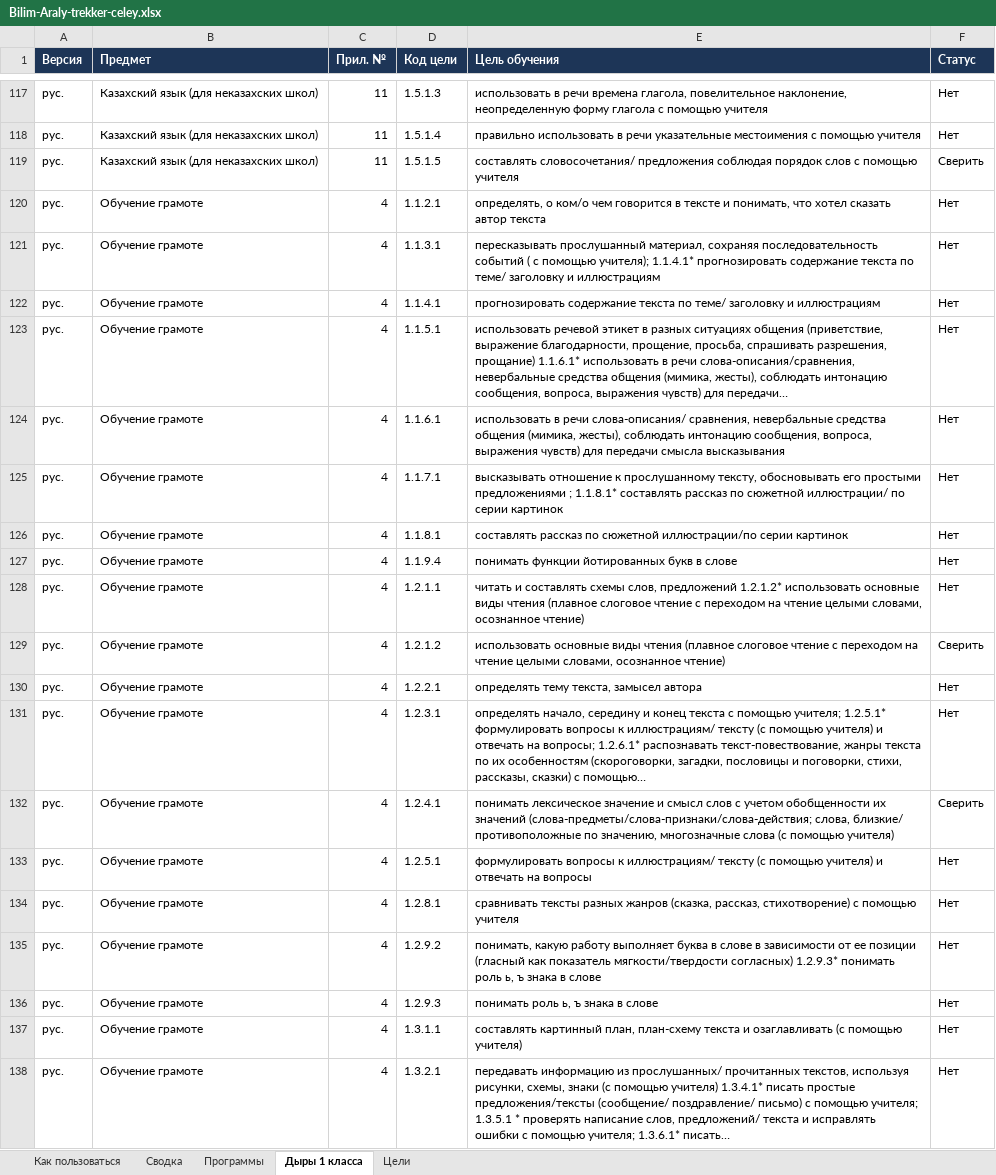
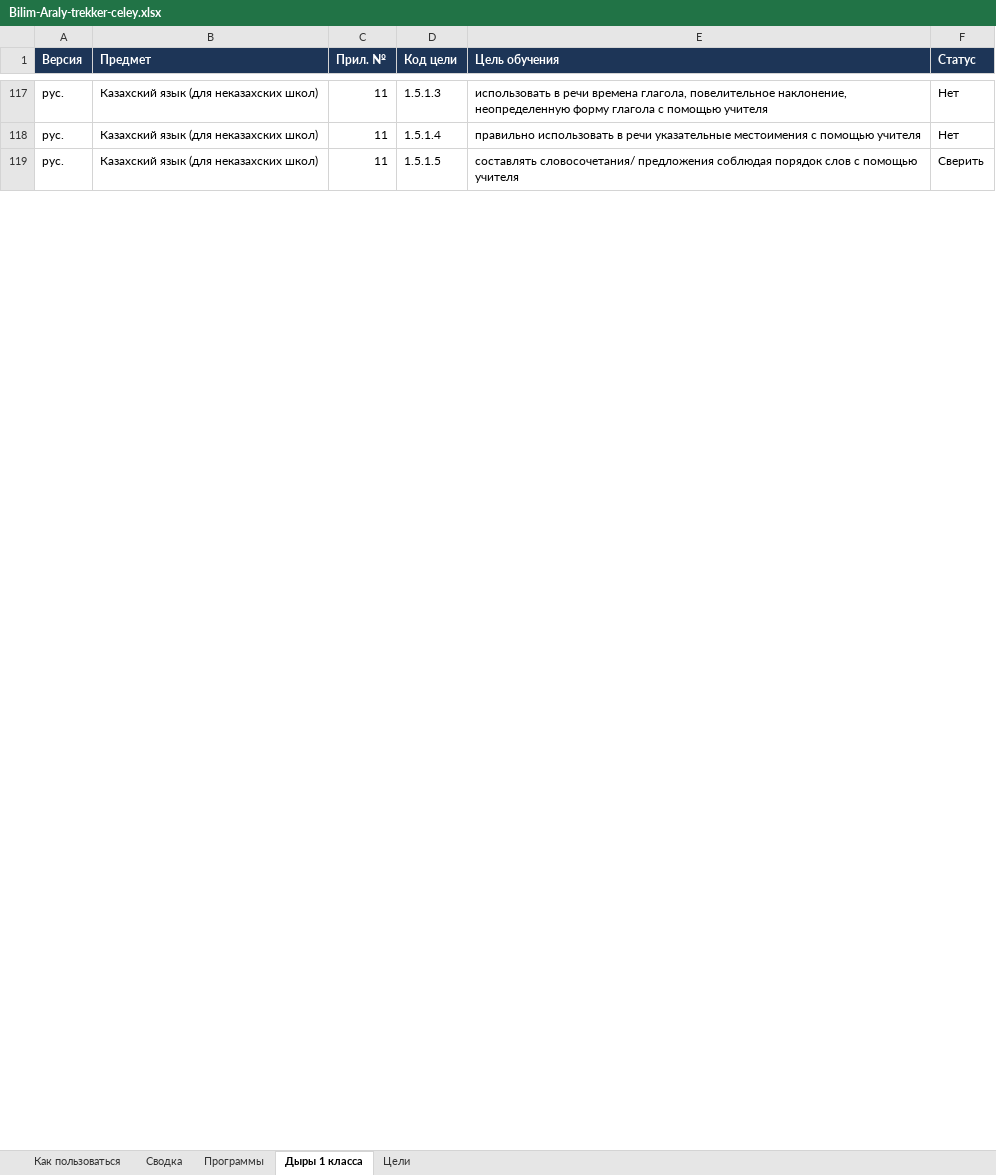
Before and after one commit to maksatmake7-maker/kids-platform-kz, an Excel workbook: curriculum/Bilim-Araly-trekker-celey.xlsx, sheet Дыры 1 класса, drawn as a sheet; only a part is shown, gaps mark what is left out; values as stored, in another font and other column widths than the file's, no borders; charts and pictures not drawn; the diff covers the shown part only; the diff names each change by its address in the sheet, - before the commit and + after, or states it on an @@ line.

```diff
--- a/curriculum/Bilim-Araly-trekker-celey.xlsx (sheet Дыры 1 класса)
+++ b/curriculum/Bilim-Araly-trekker-celey.xlsx (sheet Дыры 1 класса)
-row 120: рус. | Обучение грамоте | 4 | 1.1.2.1 | определять, о ком/о чем говорится в тексте и понимать, что хотел сказать автор текста | Нет
-row 121: рус. | Обучение грамоте | 4 | 1.1.3.1 | пересказывать прослушанный материал, сохраняя последовательность событий ( с помощью учителя); 1.1.4.1* прогнозировать содержание текста по теме/ заголовку и иллюстрациям | Нет
-row 122: рус. | Обучение грамоте | 4 | 1.1.4.1 | прогнозировать содержание текста по теме/ заголовку и иллюстрациям | Нет
-row 123: рус. | Обучение грамоте | 4 | 1.1.5.1 | использовать речевой этикет в разных ситуациях общения (приветствие, выражение благодарности, прощение, просьба, спрашивать разрешения, прощание) 1.1.6.1* использовать в речи слова-описания/сравнения, невербальные средства общения (мимика, жесты), соблюдать интонацию сообщения, вопроса, выражения чувств) для передачи… | Нет
-row 124: рус. | Обучение грамоте | 4 | 1.1.6.1 | использовать в речи слова-описания/ сравнения, невербальные средства общения (мимика, жесты), соблюдать интонацию сообщения, вопроса, выражения чувств) для передачи смысла высказывания | Нет
-row 125: рус. | Обучение грамоте | 4 | 1.1.7.1 | высказывать отношение к прослушанному тексту, обосновывать его простыми предложениями ; 1.1.8.1* составлять рассказ по сюжетной иллюстрации/ по серии картинок | Нет
-row 126: рус. | Обучение грамоте | 4 | 1.1.8.1 | составлять рассказ по сюжетной иллюстрации/по серии картинок | Нет
-row 127: рус. | Обучение грамоте | 4 | 1.1.9.4 | понимать функции йотированных букв в слове | Нет
-row 128: рус. | Обучение грамоте | 4 | 1.2.1.1 | читать и составлять схемы слов, предложений 1.2.1.2* использовать основные виды чтения (плавное слоговое чтение с переходом на чтение целыми словами, осознанное чтение) | Нет
-row 129: рус. | Обучение грамоте | 4 | 1.2.1.2 | использовать основные виды чтения (плавное слоговое чтение с переходом на чтение целыми словами, осознанное чтение) | Сверить
-row 130: рус. | Обучение грамоте | 4 | 1.2.2.1 | определять тему текста, замысел автора | Нет
-row 131: рус. | Обучение грамоте | 4 | 1.2.3.1 | определять начало, середину и конец текста с помощью учителя; 1.2.5.1* формулировать вопросы к иллюстрациям/ тексту (с помощью учителя) и отвечать на вопросы; 1.2.6.1* распознавать текст-повествование, жанры текста по их особенностям (скороговорки, загадки, пословицы и поговорки, стихи, рассказы, сказки) с помощью… | Нет
-row 132: рус. | Обучение грамоте | 4 | 1.2.4.1 | понимать лексическое значение и смысл слов с учетом обобщенности их значений (слова-предметы/слова-признаки/слова-действия; слова, близкие/ противоположные по значению, многозначные слова (с помощью учителя) | Сверить
-row 133: рус. | Обучение грамоте | 4 | 1.2.5.1 | формулировать вопросы к иллюстрациям/ тексту (с помощью учителя) и отвечать на вопросы | Нет
-row 134: рус. | Обучение грамоте | 4 | 1.2.8.1 | сравнивать тексты разных жанров (сказка, рассказ, стихотворение) с помощью учителя | Нет
-row 135: рус. | Обучение грамоте | 4 | 1.2.9.2 | понимать, какую работу выполняет буква в слове в зависимости от ее позиции (гласный как показатель мягкости/твердости согласных) 1.2.9.3* понимать роль ь, ъ знака в слове | Нет
-row 136: рус. | Обучение грамоте | 4 | 1.2.9.3 | понимать роль ь, ъ знака в слове | Нет
-row 137: рус. | Обучение грамоте | 4 | 1.3.1.1 | составлять картинный план, план-схему текста и озаглавливать (с помощью учителя) | Нет
-row 138: рус. | Обучение грамоте | 4 | 1.3.2.1 | передавать информацию из прослушанных/ прочитанных текстов, используя рисунки, схемы, знаки (с помощью учителя) 1.3.4.1* писать простые предложения/тексты (сообщение/ поздравление/ письмо) с помощью учителя; 1.3.5.1 * проверять написание слов, предложений/ текста и исправлять ошибки с помощью учителя; 1.3.6.1* писать… | Нет
```
Also changed, not shown: 8 removed rows and 1 edited cell elsewhere in this sheet, sheet Цели, sheet Сводка, 4 other files.
